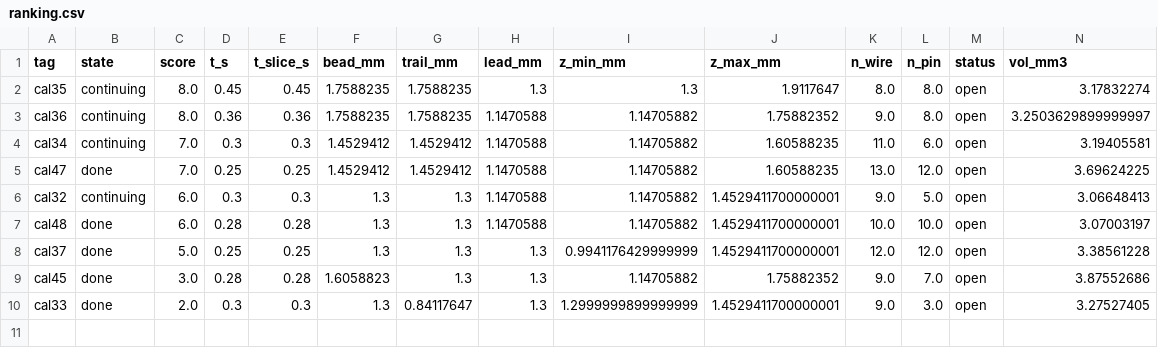
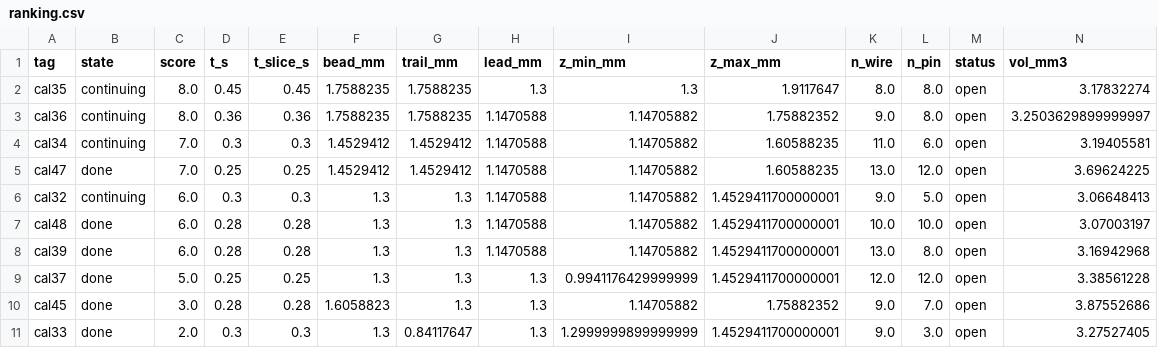
Before and after one commit to XingyangLi/laser-wire-ded-project, a CSV file: results/calibration/taosun03/ranking.csv, drawn as a sheet; only a part is shown; rows hold the shown columns only; the diff names each change by its address in the sheet, - before the commit and + after, or states it on an @@ line.

```diff
--- a/results/calibration/taosun03/ranking.csv
+++ b/results/calibration/taosun03/ranking.csv
+row 8: cal39 | done | 6.0 | 0.28 | 0.28 | 1.3 | 1.3 | 1.1470588 | 1.14705882 | 1.4529411700000001 | 13.0 | 8.0 | open | 3.16942968
```
Also changed, not shown: 8 other files.
